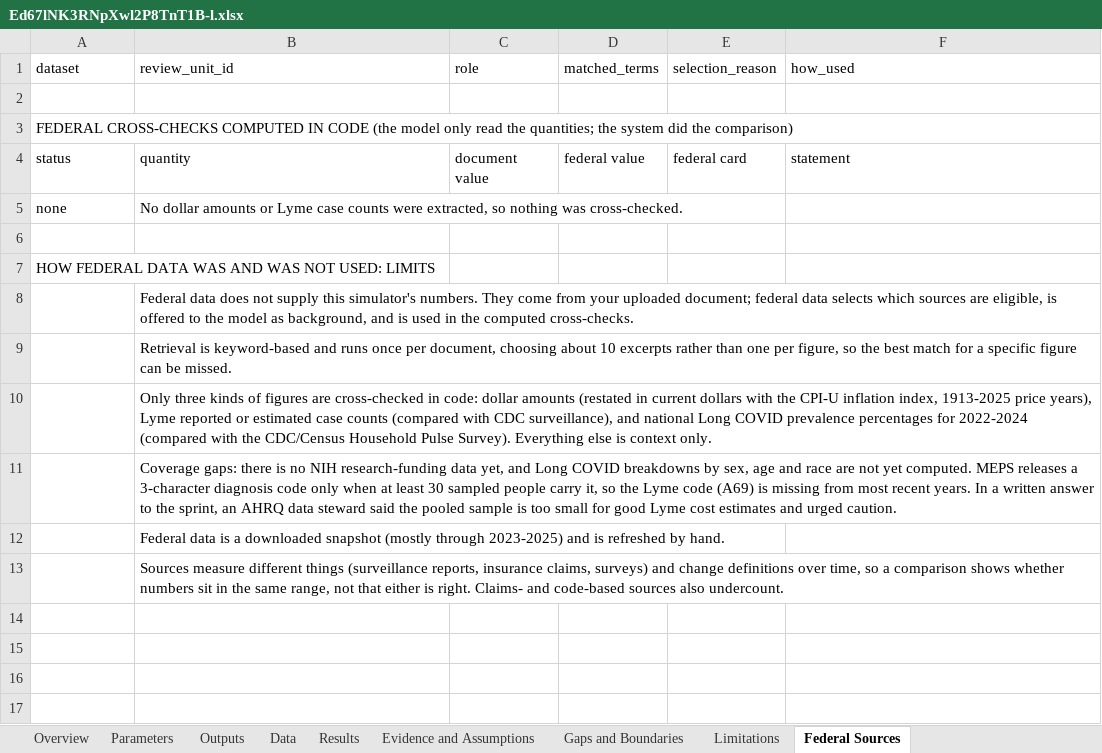
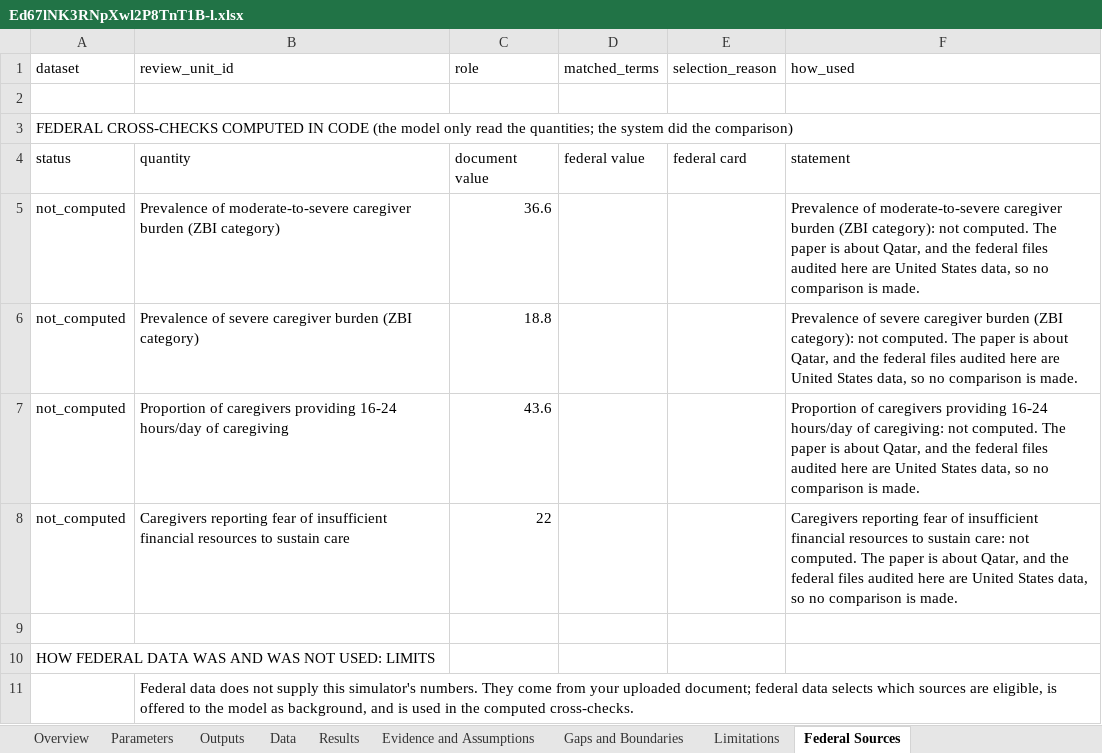
Before and after one commit to DBbun/dbbun-dementia-burden-simulator, an Excel workbook: data/downloads/Ed67lNK3RNpXwl2P8TnT1B-l.xlsx, sheet Federal Sources, drawn as a sheet; only a part is shown; the shorter side is filled out with more unchanged rows; values as stored, in another font and other column widths than the file's, no borders; removed rows and columns are numbered as before the commit, all else as after; the diff names each change by its address in the sheet, - before the commit and + after, or states it on an @@ line.

```diff
--- a/data/downloads/Ed67lNK3RNpXwl2P8TnT1B-l.xlsx (sheet Federal Sources)
+++ b/data/downloads/Ed67lNK3RNpXwl2P8TnT1B-l.xlsx (sheet Federal Sources)
-row 5: none | No dollar amounts or Lyme case counts were extracted, so nothing was cross-checked.
+row 5: not_computed | Prevalence of moderate-to-severe caregiver burden (ZBI category) | 36.6 |  |  | Prevalence of moderate-to-severe caregiver burden (ZBI category): not computed. The paper is about Qatar, and the federal files audited here are United States data, so no comparison is made.
+row 6: not_computed | Prevalence of severe caregiver burden (ZBI category) | 18.8 |  |  | Prevalence of severe caregiver burden (ZBI category): not computed. The paper is about Qatar, and the federal files audited here are United States data, so no comparison is made.
+row 7: not_computed | Proportion of caregivers providing 16-24 hours/day of caregiving | 43.6 |  |  | Proportion of caregivers providing 16-24 hours/day of caregiving: not computed. The paper is about Qatar, and the federal files audited here are United States data, so no comparison is made.
+row 8: not_computed | Caregivers reporting fear of insufficient financial resources to sustain care | 22 |  |  | Caregivers reporting fear of insufficient financial resources to sustain care: not computed. The paper is about Qatar, and the federal files audited here are United States data, so no comparison is made.
```
Also changed, not shown: data/downloads/A6YV8Qm5-i6XhocNR3ChW6Mf.xlsx, data/downloads/_oGVj_aVZf9OIDZTgsSAxD3Y.xlsx, 26 other files.
